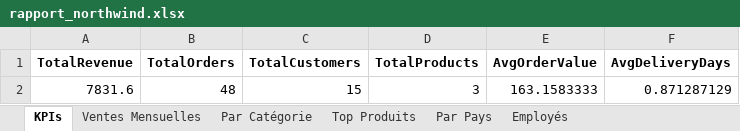
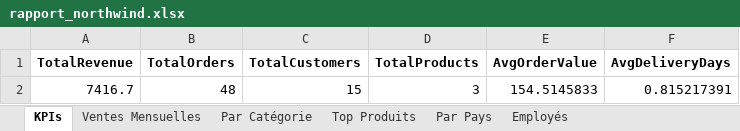
Before and after one commit to its-Xero/Project-BI, an Excel workbook: reports/rapport_northwind.xlsx, sheet KPIs, drawn as a sheet; values as stored, in another font and other column widths than the file's, no borders; the diff names each change by its address in the sheet, - before the commit and + after, or states it on an @@ line.

```diff
--- a/reports/rapport_northwind.xlsx (sheet KPIs)
+++ b/reports/rapport_northwind.xlsx (sheet KPIs)
-A2 (TotalRevenue): 7831.6
+A2 (TotalRevenue): 7416.7
-E2 (AvgOrderValue): 163.1583333
+E2 (AvgOrderValue): 154.5145833
-F2 (AvgDeliveryDays): 0.871287129
+F2 (AvgDeliveryDays): 0.815217391
```
Also changed, not shown: sheet Employés, sheet Ventes Mensuelles, sheet Top Produits, sheet Par Catégorie, sheet Par Pays, 9 other files.
